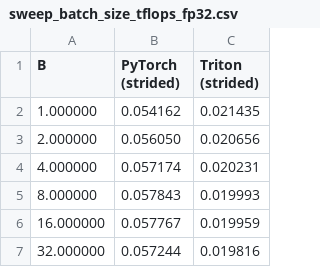
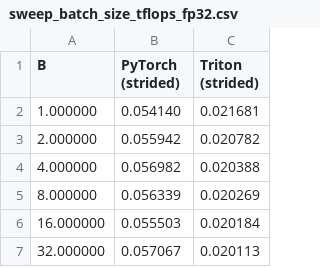
Before and after one commit to mahdikhashan/jku-ai-practical-project, a CSV file: src/notebooks/bench_results_full/sweep_batch_size_tflops_fp32.csv, drawn as a sheet.

```diff
--- a/src/notebooks/bench_results_full/sweep_batch_size_tflops_fp32.csv
+++ b/src/notebooks/bench_results_full/sweep_batch_size_tflops_fp32.csv
@@ -1,7 +1,7 @@
 B,PyTorch (strided),Triton (strided)
-1.000000,0.054162,0.021435
-2.000000,0.056050,0.020656
-4.000000,0.057174,0.020231
-8.000000,0.057843,0.019993
-16.000000,0.057767,0.019959
-32.000000,0.057244,0.019816
+1.000000,0.054140,0.021681
+2.000000,0.055942,0.020782
+4.000000,0.056982,0.020388
+8.000000,0.056339,0.020269
+16.000000,0.055503,0.020184
+32.000000,0.057067,0.020113
```
Also changed, not shown: src/notebooks/bench_results_full/sweep_batch_size_tflops.csv, src/notebooks/bench_results_full/sweep_dtype_tflops.csv, 16 other files.
